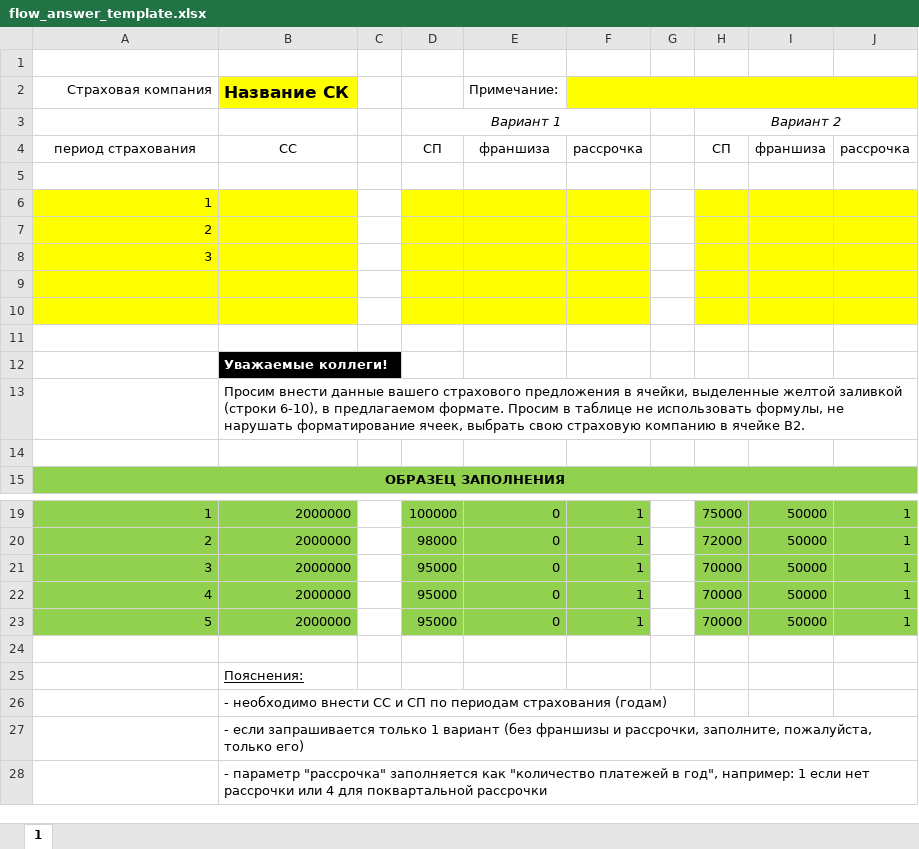
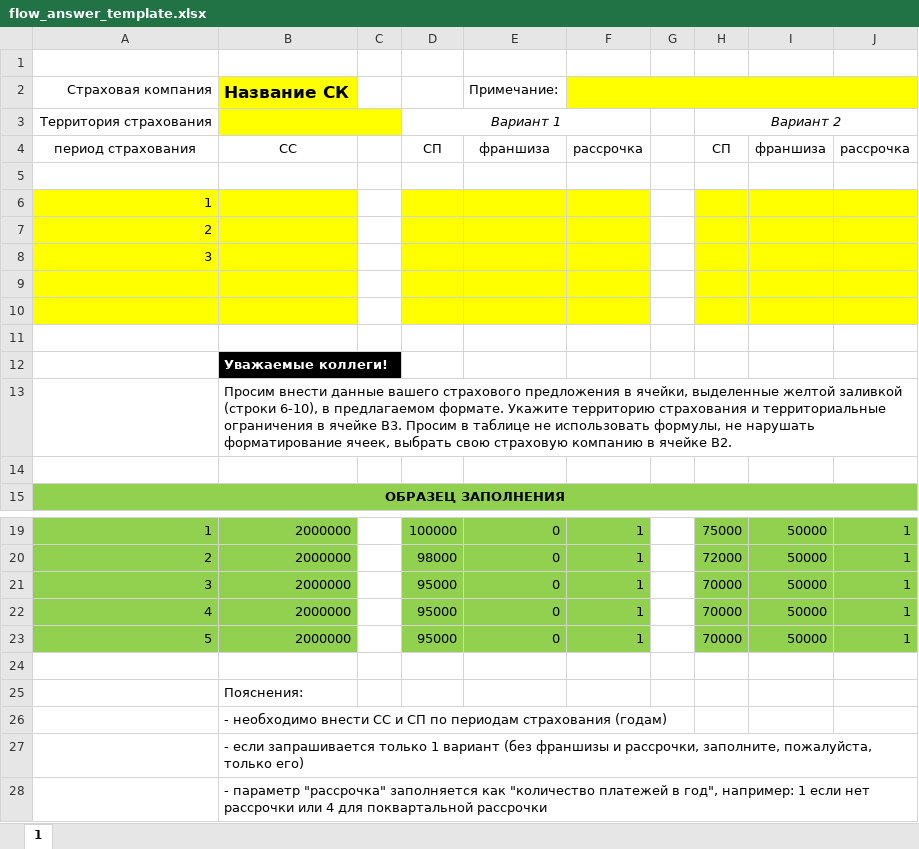
Before and after one commit to grigra27/flow_insur_requests, an Excel workbook: templates/flow_answer_template.xlsx, sheet 1, drawn as a sheet; only a part is shown, gaps mark what is left out; values as stored, in another font and other column widths than the file's, no borders; the diff names each change by its address in the sheet, - before the commit and + after, or states it on an @@ line.

Commit message:
Add insurer coverage territory to offers and Excel workflows

```diff
--- a/templates/flow_answer_template.xlsx (sheet 1)
+++ b/templates/flow_answer_template.xlsx (sheet 1)
-A3: (empty)
+A3: Территория страхования
-B3:C3 fill: none
+B3:C3 fill: #FFFF00
+B3:C3 merged
-B13: …предлагаемом формате. Просим в…
+B13: …предлагаемом формате. Укажите территорию страхования и территориальные ограничения в ячейке B3. Просим в…
-B25 underline: on
+B25 underline: off
```
Also changed, not shown: templates/client_summary_template.xlsx, templates/client_summary_template_simplified.xlsx, 17 other files.
